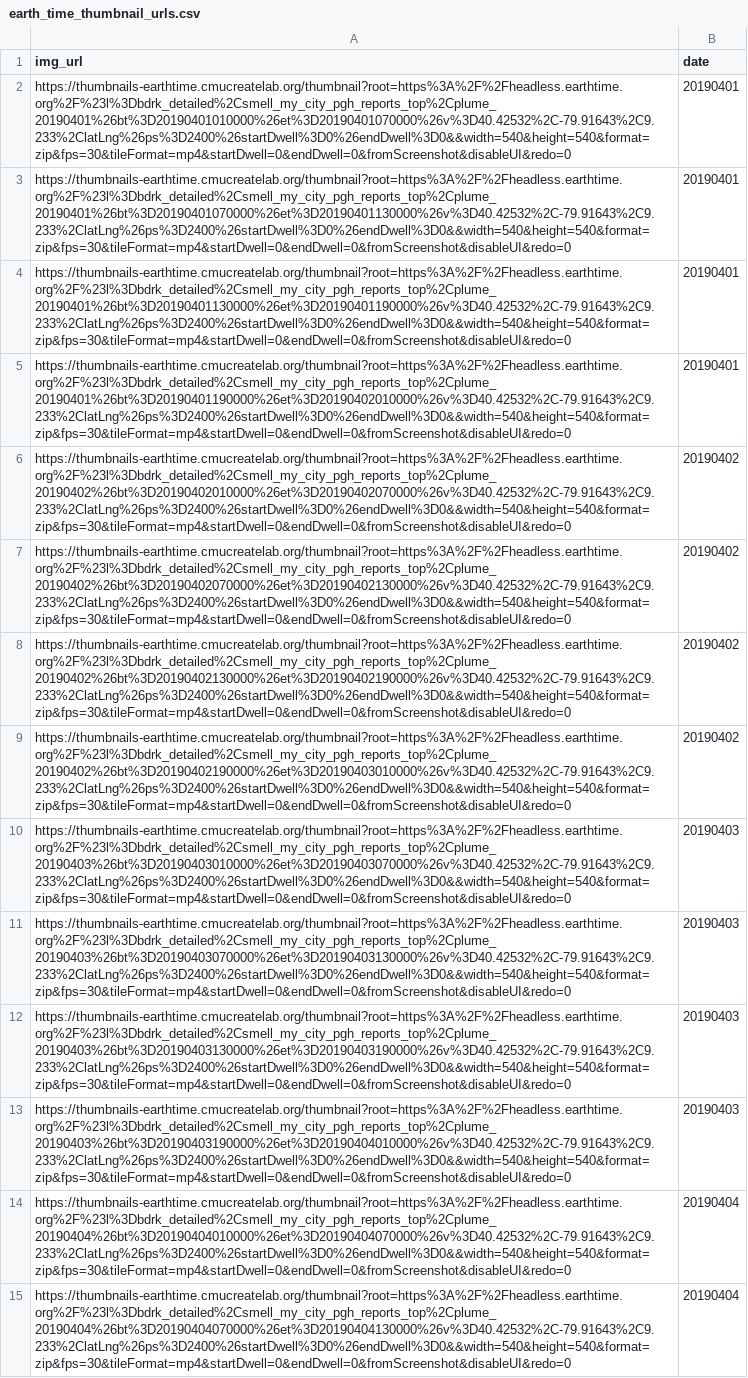
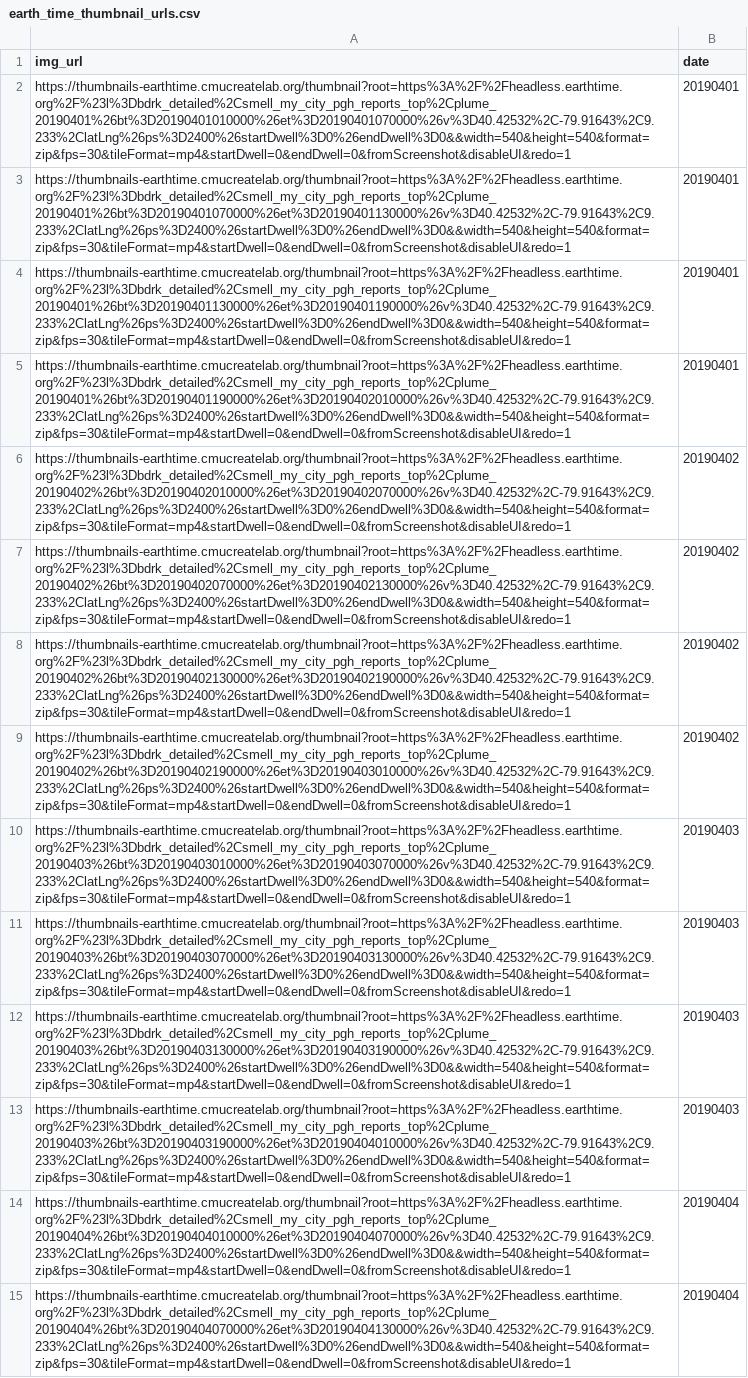
Before and after one commit to CMU-CREATE-Lab/automate-plume-viz, a CSV file: data/earth_time_thumbnail_urls.csv, drawn as a sheet; only a part is shown; the diff covers the shown part only; the diff names each change by its address in the sheet, - before the commit and + after, or states it on an @@ line.

```diff
--- a/data/earth_time_thumbnail_urls.csv
+++ b/data/earth_time_thumbnail_urls.csv
-A2 (img_url): https://thumbnails-earthtime.cmucreatelab.org/thumbnail?root=https%3A%2F%2Fheadless.earthtime.org%2F%23l%3Dbdrk_detailed%2Csmell_my_city_pgh_reports_top%2Cplume_20190401%26bt%3D20190401010000%26et%3D20190401070000%26v%3D40.42532%2C-79.91643%2C9.233%2ClatLng%26ps%3D2400%26startDwell%3D0%26endDwell%3D0&&width=540&height=540&format=zip&fps=30&tileFormat=mp4&startDwell=0&endDwell=0&fromScreenshot&disableUI&redo=0
+A2 (img_url): https://thumbnails-earthtime.cmucreatelab.org/thumbnail?root=https%3A%2F%2Fheadless.earthtime.org%2F%23l%3Dbdrk_detailed%2Csmell_my_city_pgh_reports_top%2Cplume_20190401%26bt%3D20190401010000%26et%3D20190401070000%26v%3D40.42532%2C-79.91643%2C9.233%2ClatLng%26ps%3D2400%26startDwell%3D0%26endDwell%3D0&&width=540&height=540&format=zip&fps=30&tileFormat=mp4&startDwell=0&endDwell=0&fromScreenshot&disableUI&redo=1
-A3 (img_url): https://thumbnails-earthtime.cmucreatelab.org/thumbnail?root=https%3A%2F%2Fheadless.earthtime.org%2F%23l%3Dbdrk_detailed%2Csmell_my_city_pgh_reports_top%2Cplume_20190401%26bt%3D20190401070000%26et%3D20190401130000%26v%3D40.42532%2C-79.91643%2C9.233%2ClatLng%26ps%3D2400%26startDwell%3D0%26endDwell%3D0&&width=540&height=540&format=zip&fps=30&tileFormat=mp4&startDwell=0&endDwell=0&fromScreenshot&disableUI&redo=0
+A3 (img_url): https://thumbnails-earthtime.cmucreatelab.org/thumbnail?root=https%3A%2F%2Fheadless.earthtime.org%2F%23l%3Dbdrk_detailed%2Csmell_my_city_pgh_reports_top%2Cplume_20190401%26bt%3D20190401070000%26et%3D20190401130000%26v%3D40.42532%2C-79.91643%2C9.233%2ClatLng%26ps%3D2400%26startDwell%3D0%26endDwell%3D0&&width=540&height=540&format=zip&fps=30&tileFormat=mp4&startDwell=0&endDwell=0&fromScreenshot&disableUI&redo=1
-A4 (img_url): https://thumbnails-earthtime.cmucreatelab.org/thumbnail?root=https%3A%2F%2Fheadless.earthtime.org%2F%23l%3Dbdrk_detailed%2Csmell_my_city_pgh_reports_top%2Cplume_20190401%26bt%3D20190401130000%26et%3D20190401190000%26v%3D40.42532%2C-79.91643%2C9.233%2ClatLng%26ps%3D2400%26startDwell%3D0%26endDwell%3D0&&width=540&height=540&format=zip&fps=30&tileFormat=mp4&startDwell=0&endDwell=0&fromScreenshot&disableUI&redo=0
+A4 (img_url): https://thumbnails-earthtime.cmucreatelab.org/thumbnail?root=https%3A%2F%2Fheadless.earthtime.org%2F%23l%3Dbdrk_detailed%2Csmell_my_city_pgh_reports_top%2Cplume_20190401%26bt%3D20190401130000%26et%3D20190401190000%26v%3D40.42532%2C-79.91643%2C9.233%2ClatLng%26ps%3D2400%26startDwell%3D0%26endDwell%3D0&&width=540&height=540&format=zip&fps=30&tileFormat=mp4&startDwell=0&endDwell=0&fromScreenshot&disableUI&redo=1
-A5 (img_url): https://thumbnails-earthtime.cmucreatelab.org/thumbnail?root=https%3A%2F%2Fheadless.earthtime.org%2F%23l%3Dbdrk_detailed%2Csmell_my_city_pgh_reports_top%2Cplume_20190401%26bt%3D20190401190000%26et%3D20190402010000%26v%3D40.42532%2C-79.91643%2C9.233%2ClatLng%26ps%3D2400%26startDwell%3D0%26endDwell%3D0&&width=540&height=540&format=zip&fps=30&tileFormat=mp4&startDwell=0&endDwell=0&fromScreenshot&disableUI&redo=0
+A5 (img_url): https://thumbnails-earthtime.cmucreatelab.org/thumbnail?root=https%3A%2F%2Fheadless.earthtime.org%2F%23l%3Dbdrk_detailed%2Csmell_my_city_pgh_reports_top%2Cplume_20190401%26bt%3D20190401190000%26et%3D20190402010000%26v%3D40.42532%2C-79.91643%2C9.233%2ClatLng%26ps%3D2400%26startDwell%3D0%26endDwell%3D0&&width=540&height=540&format=zip&fps=30&tileFormat=mp4&startDwell=0&endDwell=0&fromScreenshot&disableUI&redo=1
-A6 (img_url): https://thumbnails-earthtime.cmucreatelab.org/thumbnail?root=https%3A%2F%2Fheadless.earthtime.org%2F%23l%3Dbdrk_detailed%2Csmell_my_city_pgh_reports_top%2Cplume_20190402%26bt%3D20190402010000%26et%3D20190402070000%26v%3D40.42532%2C-79.91643%2C9.233%2ClatLng%26ps%3D2400%26startDwell%3D0%26endDwell%3D0&&width=540&height=540&format=zip&fps=30&tileFormat=mp4&startDwell=0&endDwell=0&fromScreenshot&disableUI&redo=0
+A6 (img_url): https://thumbnails-earthtime.cmucreatelab.org/thumbnail?root=https%3A%2F%2Fheadless.earthtime.org%2F%23l%3Dbdrk_detailed%2Csmell_my_city_pgh_reports_top%2Cplume_20190402%26bt%3D20190402010000%26et%3D20190402070000%26v%3D40.42532%2C-79.91643%2C9.233%2ClatLng%26ps%3D2400%26startDwell%3D0%26endDwell%3D0&&width=540&height=540&format=zip&fps=30&tileFormat=mp4&startDwell=0&endDwell=0&fromScreenshot&disableUI&redo=1
-A7 (img_url): https://thumbnails-earthtime.cmucreatelab.org/thumbnail?root=https%3A%2F%2Fheadless.earthtime.org%2F%23l%3Dbdrk_detailed%2Csmell_my_city_pgh_reports_top%2Cplume_20190402%26bt%3D20190402070000%26et%3D20190402130000%26v%3D40.42532%2C-79.91643%2C9.233%2ClatLng%26ps%3D2400%26startDwell%3D0%26endDwell%3D0&&width=540&height=540&format=zip&fps=30&tileFormat=mp4&startDwell=0&endDwell=0&fromScreenshot&disableUI&redo=0
+A7 (img_url): https://thumbnails-earthtime.cmucreatelab.org/thumbnail?root=https%3A%2F%2Fheadless.earthtime.org%2F%23l%3Dbdrk_detailed%2Csmell_my_city_pgh_reports_top%2Cplume_20190402%26bt%3D20190402070000%26et%3D20190402130000%26v%3D40.42532%2C-79.91643%2C9.233%2ClatLng%26ps%3D2400%26startDwell%3D0%26endDwell%3D0&&width=540&height=540&format=zip&fps=30&tileFormat=mp4&startDwell=0&endDwell=0&fromScreenshot&disableUI&redo=1
-A8 (img_url): https://thumbnails-earthtime.cmucreatelab.org/thumbnail?root=https%3A%2F%2Fheadless.earthtime.org%2F%23l%3Dbdrk_detailed%2Csmell_my_city_pgh_reports_top%2Cplume_20190402%26bt%3D20190402130000%26et%3D20190402190000%26v%3D40.42532%2C-79.91643%2C9.233%2ClatLng%26ps%3D2400%26startDwell%3D0%26endDwell%3D0&&width=540&height=540&format=zip&fps=30&tileFormat=mp4&startDwell=0&endDwell=0&fromScreenshot&disableUI&redo=0
+A8 (img_url): https://thumbnails-earthtime.cmucreatelab.org/thumbnail?root=https%3A%2F%2Fheadless.earthtime.org%2F%23l%3Dbdrk_detailed%2Csmell_my_city_pgh_reports_top%2Cplume_20190402%26bt%3D20190402130000%26et%3D20190402190000%26v%3D40.42532%2C-79.91643%2C9.233%2ClatLng%26ps%3D2400%26startDwell%3D0%26endDwell%3D0&&width=540&height=540&format=zip&fps=30&tileFormat=mp4&startDwell=0&endDwell=0&fromScreenshot&disableUI&redo=1
-A9 (img_url): https://thumbnails-earthtime.cmucreatelab.org/thumbnail?root=https%3A%2F%2Fheadless.earthtime.org%2F%23l%3Dbdrk_detailed%2Csmell_my_city_pgh_reports_top%2Cplume_20190402%26bt%3D20190402190000%26et%3D20190403010000%26v%3D40.42532%2C-79.91643%2C9.233%2ClatLng%26ps%3D2400%26startDwell%3D0%26endDwell%3D0&&width=540&height=540&format=zip&fps=30&tileFormat=mp4&startDwell=0&endDwell=0&fromScreenshot&disableUI&redo=0
+A9 (img_url): https://thumbnails-earthtime.cmucreatelab.org/thumbnail?root=https%3A%2F%2Fheadless.earthtime.org%2F%23l%3Dbdrk_detailed%2Csmell_my_city_pgh_reports_top%2Cplume_20190402%26bt%3D20190402190000%26et%3D20190403010000%26v%3D40.42532%2C-79.91643%2C9.233%2ClatLng%26ps%3D2400%26startDwell%3D0%26endDwell%3D0&&width=540&height=540&format=zip&fps=30&tileFormat=mp4&startDwell=0&endDwell=0&fromScreenshot&disableUI&redo=1
-A10 (img_url): https://thumbnails-earthtime.cmucreatelab.org/thumbnail?root=https%3A%2F%2Fheadless.earthtime.org%2F%23l%3Dbdrk_detailed%2Csmell_my_city_pgh_reports_top%2Cplume_20190403%26bt%3D20190403010000%26et%3D20190403070000%26v%3D40.42532%2C-79.91643%2C9.233%2ClatLng%26ps%3D2400%26startDwell%3D0%26endDwell%3D0&&width=540&height=540&format=zip&fps=30&tileFormat=mp4&startDwell=0&endDwell=0&fromScreenshot&disableUI&redo=0
+A10 (img_url): https://thumbnails-earthtime.cmucreatelab.org/thumbnail?root=https%3A%2F%2Fheadless.earthtime.org%2F%23l%3Dbdrk_detailed%2Csmell_my_city_pgh_reports_top%2Cplume_20190403%26bt%3D20190403010000%26et%3D20190403070000%26v%3D40.42532%2C-79.91643%2C9.233%2ClatLng%26ps%3D2400%26startDwell%3D0%26endDwell%3D0&&width=540&height=540&format=zip&fps=30&tileFormat=mp4&startDwell=0&endDwell=0&fromScreenshot&disableUI&redo=1
-A11 (img_url): https://thumbnails-earthtime.cmucreatelab.org/thumbnail?root=https%3A%2F%2Fheadless.earthtime.org%2F%23l%3Dbdrk_detailed%2Csmell_my_city_pgh_reports_top%2Cplume_20190403%26bt%3D20190403070000%26et%3D20190403130000%26v%3D40.42532%2C-79.91643%2C9.233%2ClatLng%26ps%3D2400%26startDwell%3D0%26endDwell%3D0&&width=540&height=540&format=zip&fps=30&tileFormat=mp4&startDwell=0&endDwell=0&fromScreenshot&disableUI&redo=0
+A11 (img_url): https://thumbnails-earthtime.cmucreatelab.org/thumbnail?root=https%3A%2F%2Fheadless.earthtime.org%2F%23l%3Dbdrk_detailed%2Csmell_my_city_pgh_reports_top%2Cplume_20190403%26bt%3D20190403070000%26et%3D20190403130000%26v%3D40.42532%2C-79.91643%2C9.233%2ClatLng%26ps%3D2400%26startDwell%3D0%26endDwell%3D0&&width=540&height=540&format=zip&fps=30&tileFormat=mp4&startDwell=0&endDwell=0&fromScreenshot&disableUI&redo=1
-A12 (img_url): https://thumbnails-earthtime.cmucreatelab.org/thumbnail?root=https%3A%2F%2Fheadless.earthtime.org%2F%23l%3Dbdrk_detailed%2Csmell_my_city_pgh_reports_top%2Cplume_20190403%26bt%3D20190403130000%26et%3D20190403190000%26v%3D40.42532%2C-79.91643%2C9.233%2ClatLng%26ps%3D2400%26startDwell%3D0%26endDwell%3D0&&width=540&height=540&format=zip&fps=30&tileFormat=mp4&startDwell=0&endDwell=0&fromScreenshot&disableUI&redo=0
+A12 (img_url): https://thumbnails-earthtime.cmucreatelab.org/thumbnail?root=https%3A%2F%2Fheadless.earthtime.org%2F%23l%3Dbdrk_detailed%2Csmell_my_city_pgh_reports_top%2Cplume_20190403%26bt%3D20190403130000%26et%3D20190403190000%26v%3D40.42532%2C-79.91643%2C9.233%2ClatLng%26ps%3D2400%26startDwell%3D0%26endDwell%3D0&&width=540&height=540&format=zip&fps=30&tileFormat=mp4&startDwell=0&endDwell=0&fromScreenshot&disableUI&redo=1
-A13 (img_url): https://thumbnails-earthtime.cmucreatelab.org/thumbnail?root=https%3A%2F%2Fheadless.earthtime.org%2F%23l%3Dbdrk_detailed%2Csmell_my_city_pgh_reports_top%2Cplume_20190403%26bt%3D20190403190000%26et%3D20190404010000%26v%3D40.42532%2C-79.91643%2C9.233%2ClatLng%26ps%3D2400%26startDwell%3D0%26endDwell%3D0&&width=540&height=540&format=zip&fps=30&tileFormat=mp4&startDwell=0&endDwell=0&fromScreenshot&disableUI&redo=0
+A13 (img_url): https://thumbnails-earthtime.cmucreatelab.org/thumbnail?root=https%3A%2F%2Fheadless.earthtime.org%2F%23l%3Dbdrk_detailed%2Csmell_my_city_pgh_reports_top%2Cplume_20190403%26bt%3D20190403190000%26et%3D20190404010000%26v%3D40.42532%2C-79.91643%2C9.233%2ClatLng%26ps%3D2400%26startDwell%3D0%26endDwell%3D0&&width=540&height=540&format=zip&fps=30&tileFormat=mp4&startDwell=0&endDwell=0&fromScreenshot&disableUI&redo=1
-A14 (img_url): https://thumbnails-earthtime.cmucreatelab.org/thumbnail?root=https%3A%2F%2Fheadless.earthtime.org%2F%23l%3Dbdrk_detailed%2Csmell_my_city_pgh_reports_top%2Cplume_20190404%26bt%3D20190404010000%26et%3D20190404070000%26v%3D40.42532%2C-79.91643%2C9.233%2ClatLng%26ps%3D2400%26startDwell%3D0%26endDwell%3D0&&width=540&height=540&format=zip&fps=30&tileFormat=mp4&startDwell=0&endDwell=0&fromScreenshot&disableUI&redo=0
+A14 (img_url): https://thumbnails-earthtime.cmucreatelab.org/thumbnail?root=https%3A%2F%2Fheadless.earthtime.org%2F%23l%3Dbdrk_detailed%2Csmell_my_city_pgh_reports_top%2Cplume_20190404%26bt%3D20190404010000%26et%3D20190404070000%26v%3D40.42532%2C-79.91643%2C9.233%2ClatLng%26ps%3D2400%26startDwell%3D0%26endDwell%3D0&&width=540&height=540&format=zip&fps=30&tileFormat=mp4&startDwell=0&endDwell=0&fromScreenshot&disableUI&redo=1
-A15 (img_url): https://thumbnails-earthtime.cmucreatelab.org/thumbnail?root=https%3A%2F%2Fheadless.earthtime.org%2F%23l%3Dbdrk_detailed%2Csmell_my_city_pgh_reports_top%2Cplume_20190404%26bt%3D20190404070000%26et%3D20190404130000%26v%3D40.42532%2C-79.91643%2C9.233%2ClatLng%26ps%3D2400%26startDwell%3D0%26endDwell%3D0&&width=540&height=540&format=zip&fps=30&tileFormat=mp4&startDwell=0&endDwell=0&fromScreenshot&disableUI&redo=0
+A15 (img_url): https://thumbnails-earthtime.cmucreatelab.org/thumbnail?root=https%3A%2F%2Fheadless.earthtime.org%2F%23l%3Dbdrk_detailed%2Csmell_my_city_pgh_reports_top%2Cplume_20190404%26bt%3D20190404070000%26et%3D20190404130000%26v%3D40.42532%2C-79.91643%2C9.233%2ClatLng%26ps%3D2400%26startDwell%3D0%26endDwell%3D0&&width=540&height=540&format=zip&fps=30&tileFormat=mp4&startDwell=0&endDwell=0&fromScreenshot&disableUI&redo=1
```
Also changed, not shown: 106 edited cells elsewhere in this file, 1 other file.
